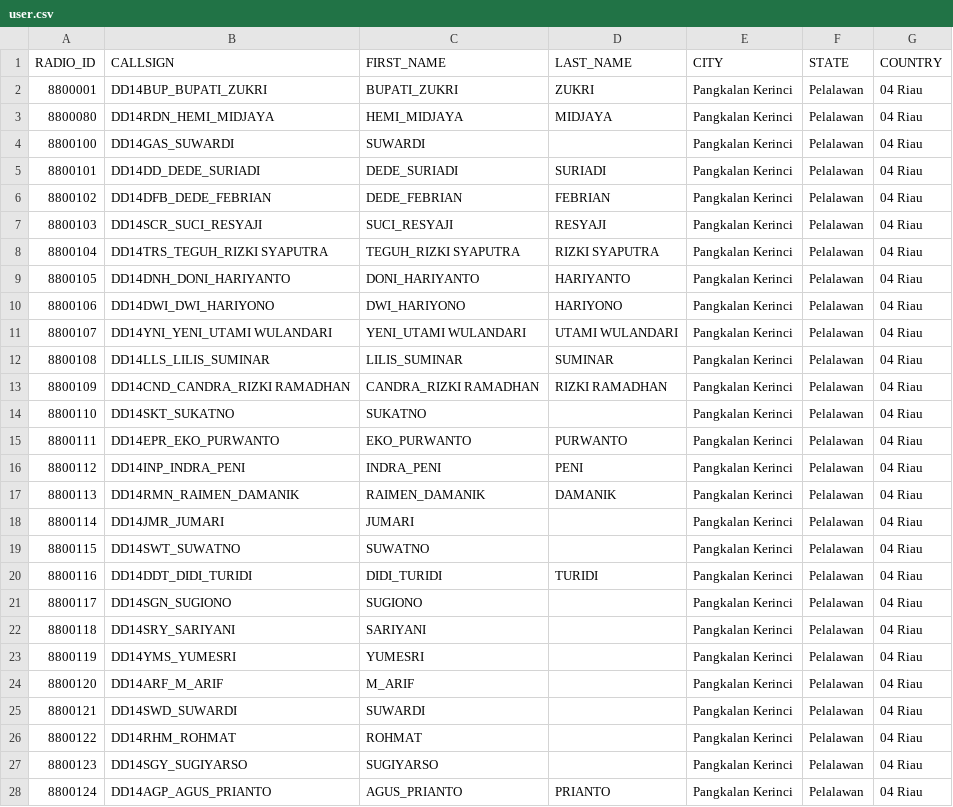
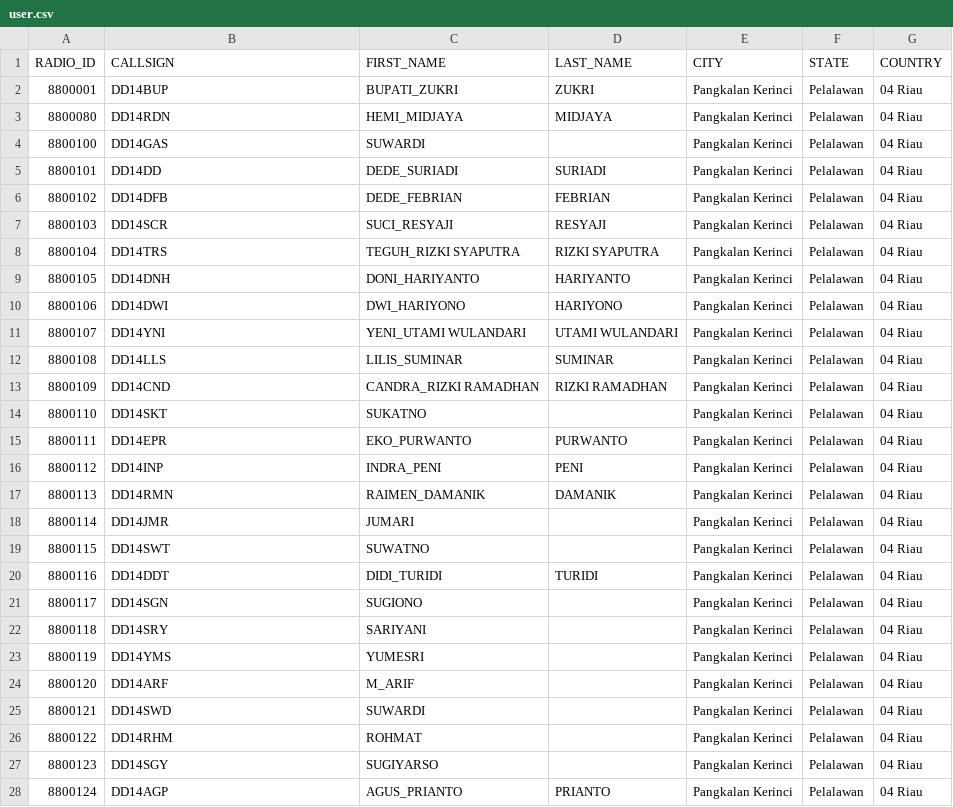
Before and after one commit to DMRIND/simak, a CSV file: user.csv, drawn as a sheet; only a part is shown; the diff covers the shown part only.

Commit message:
Add files via upload

```diff
--- a/user.csv
+++ b/user.csv
@@ -1,28 +1,28 @@
 RADIO_ID,CALLSIGN,FIRST_NAME,LAST_NAME,CITY,STATE,COUNTRY
-8800001,DD14BUP_BUPATI_ZUKRI,BUPATI_ZUKRI,ZUKRI,Pangkalan Kerinci,Pelalawan,04 Riau
-8800080,DD14RDN_HEMI_MIDJAYA,HEMI_MIDJAYA,MIDJAYA,Pangkalan Kerinci,Pelalawan,04 Riau
-8800100,DD14GAS_SUWARDI,SUWARDI,,Pangkalan Kerinci,Pelalawan,04 Riau
-8800101,DD14DD_DEDE_SURIADI,DEDE_SURIADI,SURIADI,Pangkalan Kerinci,Pelalawan,04 Riau
-8800102,DD14DFB_DEDE_FEBRIAN,DEDE_FEBRIAN,FEBRIAN,Pangkalan Kerinci,Pelalawan,04 Riau
-8800103,DD14SCR_SUCI_RESYAJI,SUCI_RESYAJI,RESYAJI,Pangkalan Kerinci,Pelalawan,04 Riau
-8800104,DD14TRS_TEGUH_RIZKI SYAPUTRA,TEGUH_RIZKI SYAPUTRA,RIZKI SYAPUTRA,Pangkalan Kerinci,Pelalawan,04 Riau
-8800105,DD14DNH_DONI_HARIYANTO,DONI_HARIYANTO,HARIYANTO,Pangkalan Kerinci,Pelalawan,04 Riau
-8800106,DD14DWI_DWI_HARIYONO,DWI_HARIYONO,HARIYONO,Pangkalan Kerinci,Pelalawan,04 Riau
-8800107,DD14YNI_YENI_UTAMI WULANDARI,YENI_UTAMI WULANDARI,UTAMI WULANDARI,Pangkalan Kerinci,Pelalawan,04 Riau
-8800108,DD14LLS_LILIS_SUMINAR,LILIS_SUMINAR,SUMINAR,Pangkalan Kerinci,Pelalawan,04 Riau
-8800109,DD14CND_CANDRA_RIZKI RAMADHAN,CANDRA_RIZKI RAMADHAN,RIZKI RAMADHAN,Pangkalan Kerinci,Pelalawan,04 Riau
-8800110,DD14SKT_SUKATNO,SUKATNO,,Pangkalan Kerinci,Pelalawan,04 Riau
-8800111,DD14EPR_EKO_PURWANTO,EKO_PURWANTO,PURWANTO,Pangkalan Kerinci,Pelalawan,04 Riau
-8800112,DD14INP_INDRA_PENI,INDRA_PENI,PENI,Pangkalan Kerinci,Pelalawan,04 Riau
-8800113,DD14RMN_RAIMEN_DAMANIK,RAIMEN_DAMANIK,DAMANIK,Pangkalan Kerinci,Pelalawan,04 Riau
-8800114,DD14JMR_JUMARI,JUMARI,,Pangkalan Kerinci,Pelalawan,04 Riau
-8800115,DD14SWT_SUWATNO,SUWATNO,,Pangkalan Kerinci,Pelalawan,04 Riau
-8800116,DD14DDT_DIDI_TURIDI,DIDI_TURIDI,TURIDI,Pangkalan Kerinci,Pelalawan,04 Riau
-8800117,DD14SGN_SUGIONO,SUGIONO,,Pangkalan Kerinci,Pelalawan,04 Riau
-8800118,DD14SRY_SARIYANI,SARIYANI,,Pangkalan Kerinci,Pelalawan,04 Riau
-8800119,DD14YMS_YUMESRI,YUMESRI,,Pangkalan Kerinci,Pelalawan,04 Riau
-8800120,DD14ARF_M_ARIF,M_ARIF,,Pangkalan Kerinci,Pelalawan,04 Riau
-8800121,DD14SWD_SUWARDI,SUWARDI,,Pangkalan Kerinci,Pelalawan,04 Riau
-8800122,DD14RHM_ROHMAT,ROHMAT,,Pangkalan Kerinci,Pelalawan,04 Riau
-8800123,DD14SGY_SUGIYARSO,SUGIYARSO,,Pangkalan Kerinci,Pelalawan,04 Riau
-8800124,DD14AGP_AGUS_PRIANTO,AGUS_PRIANTO,PRIANTO,Pangkalan Kerinci,Pelalawan,04 Riau
+8800001,DD14BUP,BUPATI_ZUKRI,ZUKRI,Pangkalan Kerinci,Pelalawan,04 Riau
+8800080,DD14RDN,HEMI_MIDJAYA,MIDJAYA,Pangkalan Kerinci,Pelalawan,04 Riau
+8800100,DD14GAS,SUWARDI,,Pangkalan Kerinci,Pelalawan,04 Riau
+8800101,DD14DD,DEDE_SURIADI,SURIADI,Pangkalan Kerinci,Pelalawan,04 Riau
+8800102,DD14DFB,DEDE_FEBRIAN,FEBRIAN,Pangkalan Kerinci,Pelalawan,04 Riau
+8800103,DD14SCR,SUCI_RESYAJI,RESYAJI,Pangkalan Kerinci,Pelalawan,04 Riau
+8800104,DD14TRS,TEGUH_RIZKI SYAPUTRA,RIZKI SYAPUTRA,Pangkalan Kerinci,Pelalawan,04 Riau
+8800105,DD14DNH,DONI_HARIYANTO,HARIYANTO,Pangkalan Kerinci,Pelalawan,04 Riau
+8800106,DD14DWI,DWI_HARIYONO,HARIYONO,Pangkalan Kerinci,Pelalawan,04 Riau
+8800107,DD14YNI,YENI_UTAMI WULANDARI,UTAMI WULANDARI,Pangkalan Kerinci,Pelalawan,04 Riau
+8800108,DD14LLS,LILIS_SUMINAR,SUMINAR,Pangkalan Kerinci,Pelalawan,04 Riau
+8800109,DD14CND,CANDRA_RIZKI RAMADHAN,RIZKI RAMADHAN,Pangkalan Kerinci,Pelalawan,04 Riau
+8800110,DD14SKT,SUKATNO,,Pangkalan Kerinci,Pelalawan,04 Riau
+8800111,DD14EPR,EKO_PURWANTO,PURWANTO,Pangkalan Kerinci,Pelalawan,04 Riau
+8800112,DD14INP,INDRA_PENI,PENI,Pangkalan Kerinci,Pelalawan,04 Riau
+8800113,DD14RMN,RAIMEN_DAMANIK,DAMANIK,Pangkalan Kerinci,Pelalawan,04 Riau
+8800114,DD14JMR,JUMARI,,Pangkalan Kerinci,Pelalawan,04 Riau
+8800115,DD14SWT,SUWATNO,,Pangkalan Kerinci,Pelalawan,04 Riau
+8800116,DD14DDT,DIDI_TURIDI,TURIDI,Pangkalan Kerinci,Pelalawan,04 Riau
+8800117,DD14SGN,SUGIONO,,Pangkalan Kerinci,Pelalawan,04 Riau
+8800118,DD14SRY,SARIYANI,,Pangkalan Kerinci,Pelalawan,04 Riau
+8800119,DD14YMS,YUMESRI,,Pangkalan Kerinci,Pelalawan,04 Riau
+8800120,DD14ARF,M_ARIF,,Pangkalan Kerinci,Pelalawan,04 Riau
+8800121,DD14SWD,SUWARDI,,Pangkalan Kerinci,Pelalawan,04 Riau
+8800122,DD14RHM,ROHMAT,,Pangkalan Kerinci,Pelalawan,04 Riau
+8800123,DD14SGY,SUGIYARSO,,Pangkalan Kerinci,Pelalawan,04 Riau
+8800124,DD14AGP,AGUS_PRIANTO,PRIANTO,Pangkalan Kerinci,Pelalawan,04 Riau
```
Also changed, not shown: 43 edited cells elsewhere in this file.
